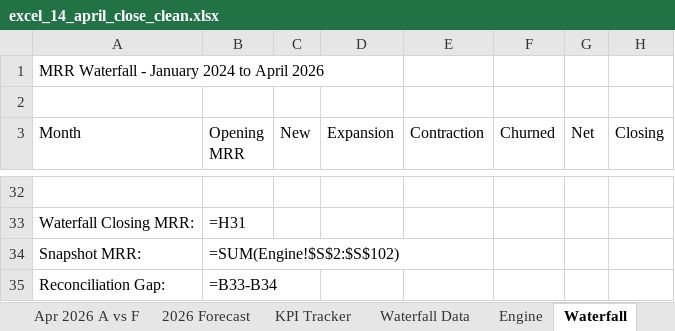
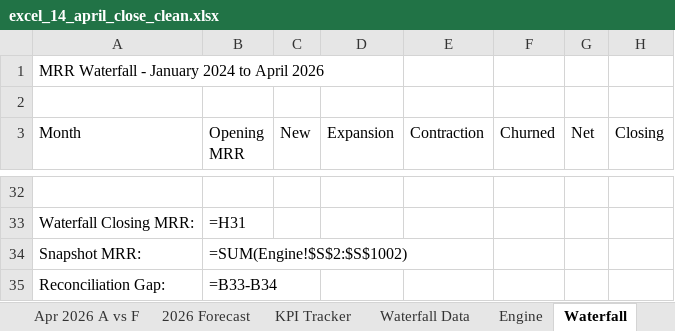
Before and after one commit to lnohand/idynamics-analyst-training, an Excel workbook: submissions/excel/excel_14_april_close_clean.xlsx, sheet Waterfall, drawn as a sheet; only a part is shown, gaps mark what is left out; values as stored, in another font and other column widths than the file's, no borders; formulas without a stored value are shown as written; table styles not drawn; the diff names each change by its address in the sheet, - before the commit and + after, or states it on an @@ line.

```diff
--- a/submissions/excel/excel_14_april_close_clean.xlsx (sheet Waterfall)
+++ b/submissions/excel/excel_14_april_close_clean.xlsx (sheet Waterfall)
-B34 (Opening MRR): =SUM(Engine!$S$2:$S$102)
+B34 (Opening MRR): =SUM(Engine!$S$2:$S$1002)
```
Also changed, not shown: sheet Unit Economics, sheet Engine, sheet Retention, hidden cells.
